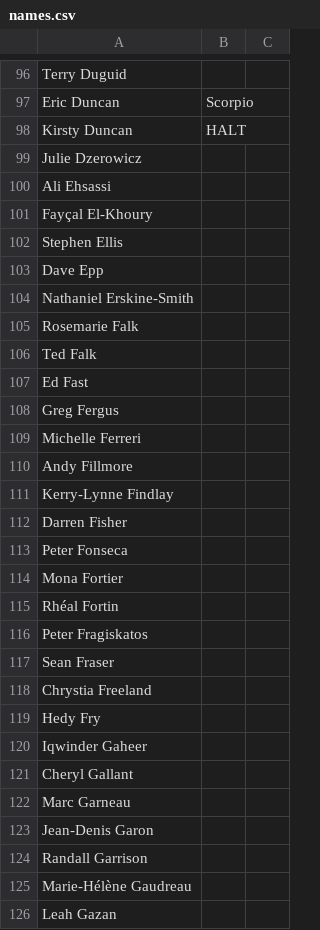
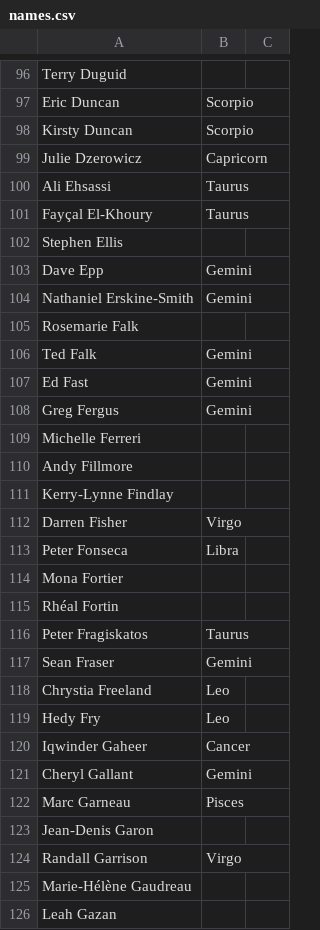
Before and after one commit to codetojoy/canada-poli-zodiac, a CSV file: src/search_tracker_csv/names.csv, drawn as a sheet; only a part is shown, gaps mark what is left out; the diff covers the shown part only.

```diff
--- a/src/search_tracker_csv/names.csv
+++ b/src/search_tracker_csv/names.csv
@@ -97,13 +97,13 @@ Terry Duguid,
 Eric Duncan,Scorpio
-Kirsty Duncan,HALT
-Julie Dzerowicz,
-Ali Ehsassi,
-Fayçal El-Khoury,
+Kirsty Duncan,Scorpio
+Julie Dzerowicz,Capricorn
+Ali Ehsassi,Taurus
+Fayçal El-Khoury,Taurus
 Stephen Ellis,
-Dave Epp,
-Nathaniel Erskine-Smith,
+Dave Epp,Gemini
+Nathaniel Erskine-Smith,Gemini
 Rosemarie Falk,
-Ted Falk,
-Ed Fast,
-Greg Fergus,
+Ted Falk,Gemini
+Ed Fast,Gemini
+Greg Fergus,Gemini
 Michelle Ferreri,
@@ -111,15 +111,15 @@ Andy Fillmore,
 Kerry-Lynne Findlay,
-Darren Fisher,
-Peter Fonseca,
+Darren Fisher,Virgo
+Peter Fonseca,Libra
 Mona Fortier,
 Rhéal Fortin,
-Peter Fragiskatos,
-Sean Fraser,
-Chrystia Freeland,
-Hedy Fry,
-Iqwinder Gaheer,
-Cheryl Gallant,
-Marc Garneau,
+Peter Fragiskatos,Taurus
+Sean Fraser,Gemini
+Chrystia Freeland,Leo
+Hedy Fry,Leo
+Iqwinder Gaheer,Cancer
+Cheryl Gallant,Gemini
+Marc Garneau,Pisces
 Jean-Denis Garon,
-Randall Garrison,
+Randall Garrison,Virgo
 Marie-Hélène Gaudreau,
```
Also changed, not shown: 22 edited cells elsewhere in this file, zodiac_federal_mp.csv, 2 other files.
